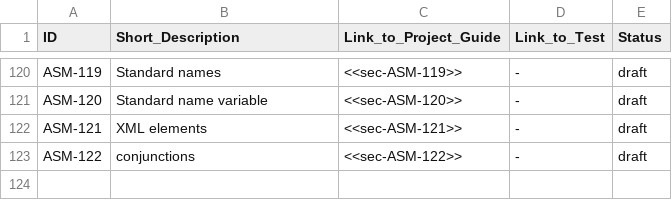
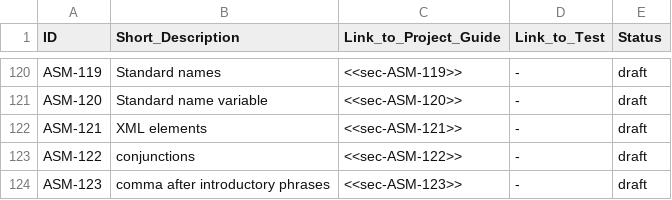
Before and after one commit to asam-ev/asam-project-guide, a CSV file: doc/modules/compendium/examples/rules.csv, drawn as a sheet; only a part is shown, gaps mark what is left out; the diff names each change by its address in the sheet, - before the commit and + after, or states it on an @@ line.

Commit message:
Add rule 123 (comma after introductory phrases)

```diff
--- a/doc/modules/compendium/examples/rules.csv
+++ b/doc/modules/compendium/examples/rules.csv
+row 124: ASM-123 | comma after introductory phrases | <<sec-ASM-123>> | - | draft
```
Also changed, not shown: 1 other file.
